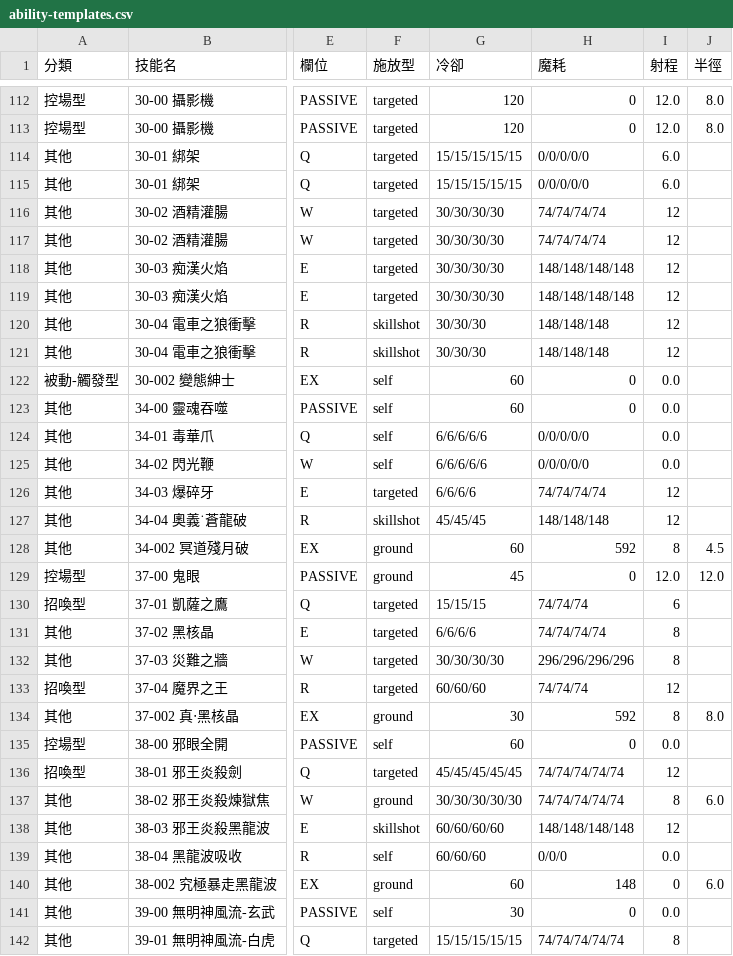
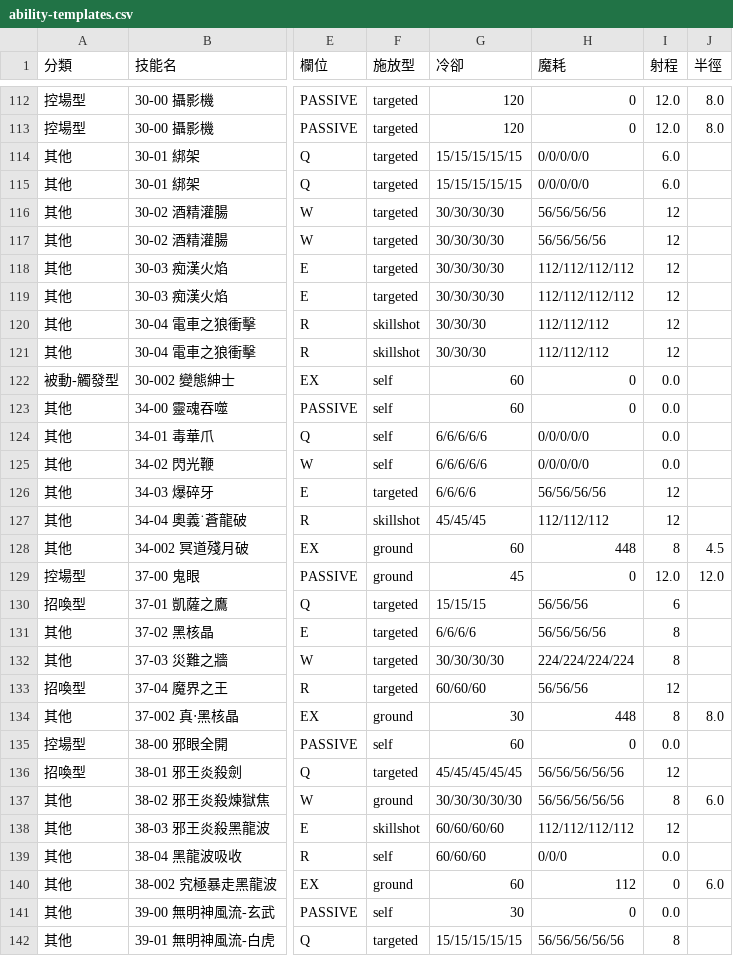
Before and after one commit to adms/GGD, a CSV file: docs/ability-templates.csv, drawn as a sheet; only a part is shown, gaps mark what is left out; the diff covers the shown part only; the diff names each change by its address in the sheet, - before the commit and + after, or states it on an @@ line.

```diff
--- a/docs/ability-templates.csv
+++ b/docs/ability-templates.csv
-H116:H117 (魔耗): 74/74/74/74
+H116:H117 (魔耗): 56/56/56/56
-H118:H119 (魔耗): 148/148/148/148
+H118:H119 (魔耗): 112/112/112/112
-H120:H121 (魔耗): 148/148/148
+H120:H121 (魔耗): 112/112/112
-H126 (魔耗): 74/74/74/74
+H126 (魔耗): 56/56/56/56
-H127 (魔耗): 148/148/148
+H127 (魔耗): 112/112/112
-H128 (魔耗): 592
+H128 (魔耗): 448
-H130 (魔耗): 74/74/74
+H130 (魔耗): 56/56/56
-H131 (魔耗): 74/74/74/74
+H131 (魔耗): 56/56/56/56
-H132 (魔耗): 296/296/296/296
+H132 (魔耗): 224/224/224/224
-H133 (魔耗): 74/74/74
+H133 (魔耗): 56/56/56
-H134 (魔耗): 592
+H134 (魔耗): 448
-H136:H137 (魔耗): 74/74/74/74/74
+H136:H137 (魔耗): 56/56/56/56/56
-H138 (魔耗): 148/148/148/148
+H138 (魔耗): 112/112/112/112
-H140 (魔耗): 148
+H140 (魔耗): 112
-H142 (魔耗): 74/74/74/74/74
+H142 (魔耗): 56/56/56/56/56
```
Also changed, not shown: 127 edited cells elsewhere in this file, 18 other files.
